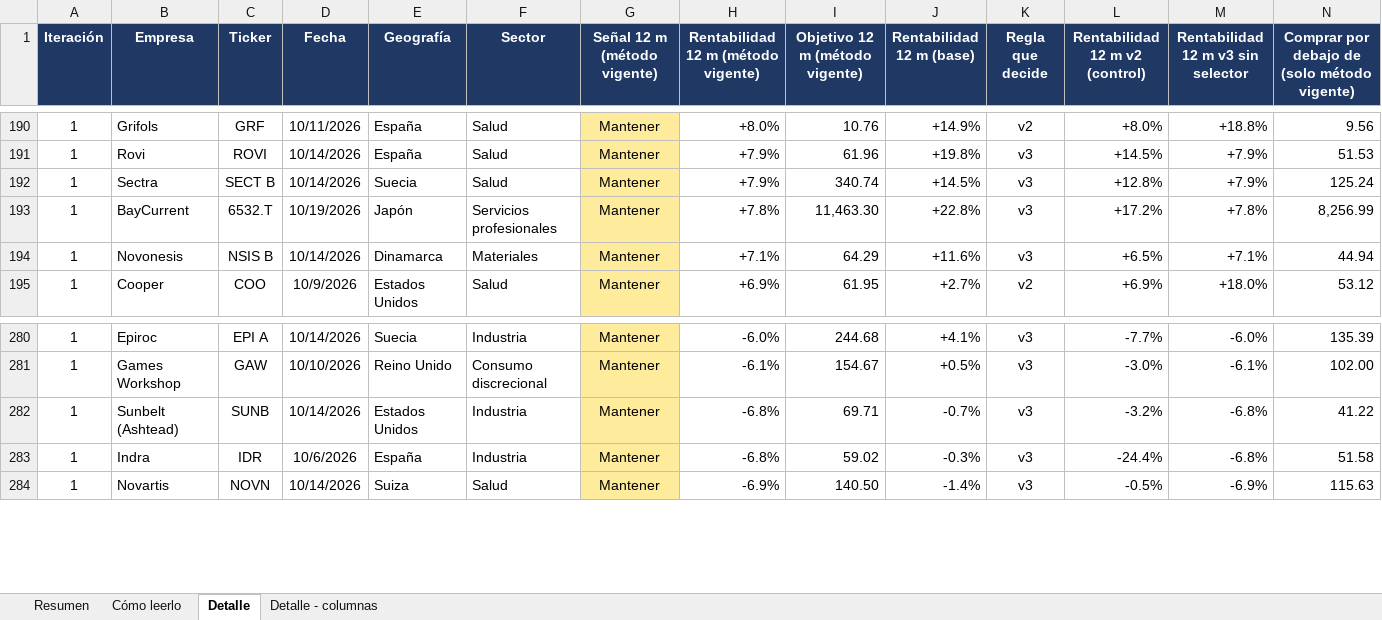
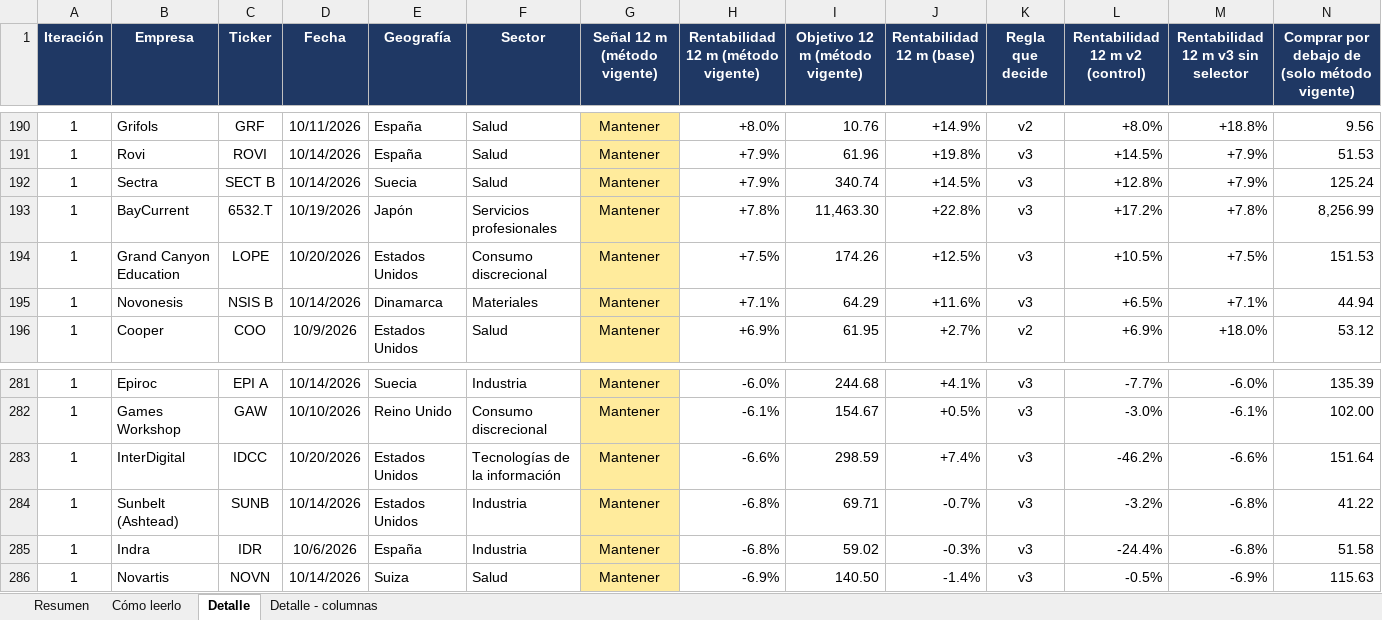
Before and after one commit to HotisS/analisis-inversion, an Excel workbook: seguimiento.xlsx, sheet Detalle, drawn as a sheet; only a part is shown, gaps mark what is left out; values as stored, in another font and other column widths than the file's, no borders; rows hold the shown columns only; the diff names each change by its address in the sheet, - before the commit and + after, or states it on an @@ line.

```diff
--- a/seguimiento.xlsx (sheet Detalle)
+++ b/seguimiento.xlsx (sheet Detalle)
+row 194: 1 | Grand Canyon Education | LOPE | 10/20/2026 | Estados Unidos | Consumo discrecional | Mantener | +7.5% | 174.26 | +12.5% | v3 | +10.5% | +7.5% | 151.53
+row 283: 1 | InterDigital | IDCC | 10/20/2026 | Estados Unidos | Tecnologías de la información | Mantener | -6.6% | 298.59 | +7.4% | v3 | -46.2% | -6.6% | 151.64
```
Also changed, not shown: sheet Resumen, 25 other files.
